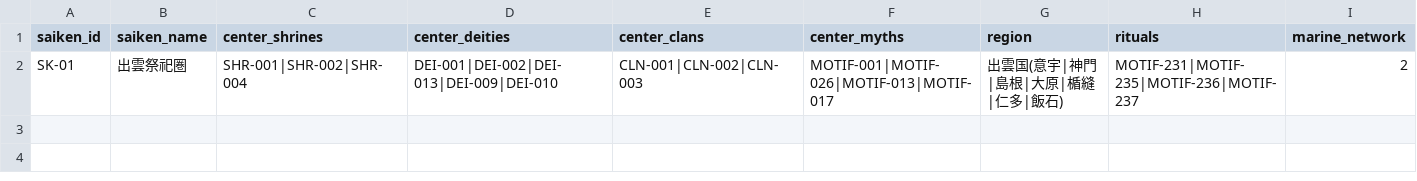
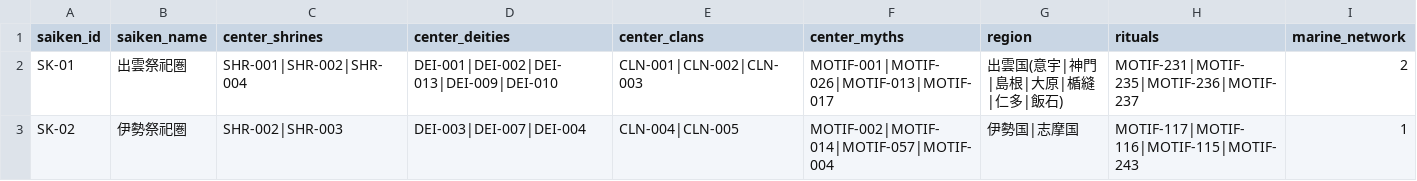
Before and after one commit to hirokaz/japanese_mythology_database, a TSV file: docs/civilization/03_saiken_summary.tsv, drawn as a sheet; only a part is shown; rows hold the shown columns only; the diff names each change by its address in the sheet, - before the commit and + after, or states it on an @@ line.

```diff
--- a/docs/civilization/03_saiken_summary.tsv
+++ b/docs/civilization/03_saiken_summary.tsv
+row 3: SK-02 | 伊勢祭祀圏 | SHR-002|SHR-003 | DEI-003|DEI-007|DEI-004 | CLN-004|CLN-005 | MOTIF-002|MOTIF-014|MOTIF-057|MOTIF-004 | 伊勢国|志摩国 | MOTIF-117|MOTIF-116|MOTIF-115|MOTIF-243 | 1
```
Also changed, not shown: 1 other file.
